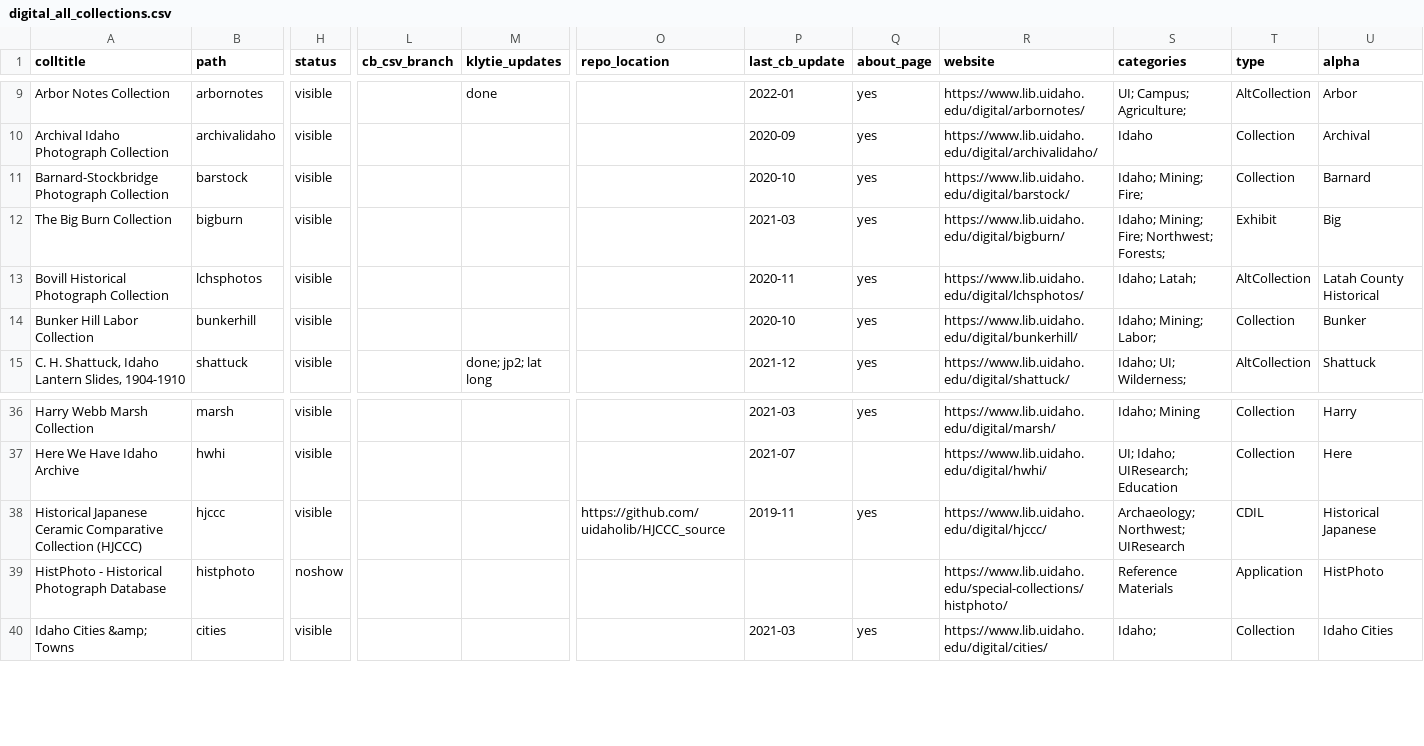
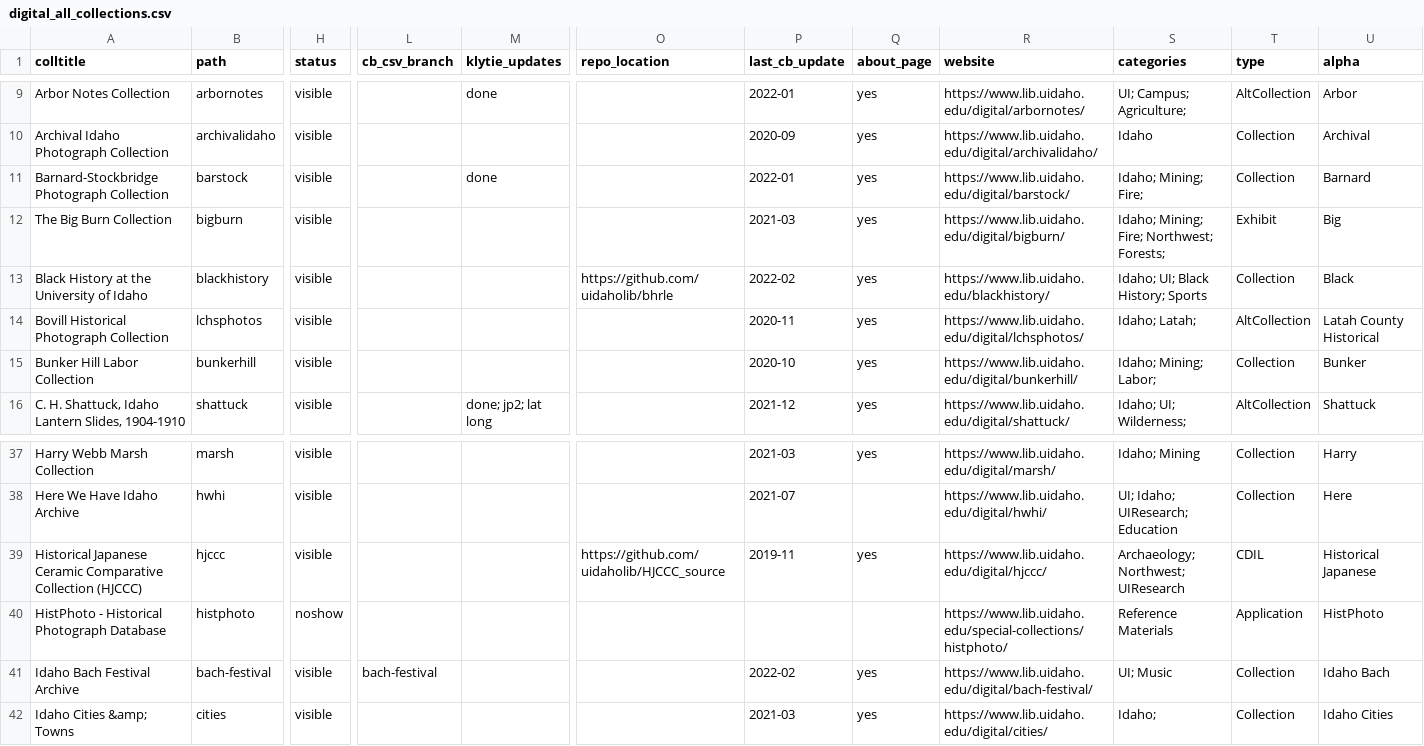
Before and after one commit to uidaholib/digital_source, a CSV file: _data/digital_all_collections.csv, drawn as a sheet; only a part is shown, gaps mark what is left out; rows hold the shown columns only; the diff names each change by its address in the sheet, - before the commit and + after, or states it on an @@ line.

Commit message:
add new collections

```diff
--- a/_data/digital_all_collections.csv
+++ b/_data/digital_all_collections.csv
-M11 (klytie_updates): (empty)
+M11 (klytie_updates): done
-P11 (last_cb_update): 2020-10
+P11 (last_cb_update): 2022-01
+row 13: Black History at the University of Idaho | blackhistory | visible |  |  | https://github.com/uidaholib/bhrle | 2022-02 | yes | https://www.lib.uidaho.edu/blackhistory/ | Idaho; UI; Black History; Sports | Collection | Black
+row 41: Idaho Bach Festival Archive | bach-festival | visible | bach-festival |  |  | 2022-02 | yes | https://www.lib.uidaho.edu/digital/bach-festival/ | UI; Music | Collection | Idaho Bach
```
